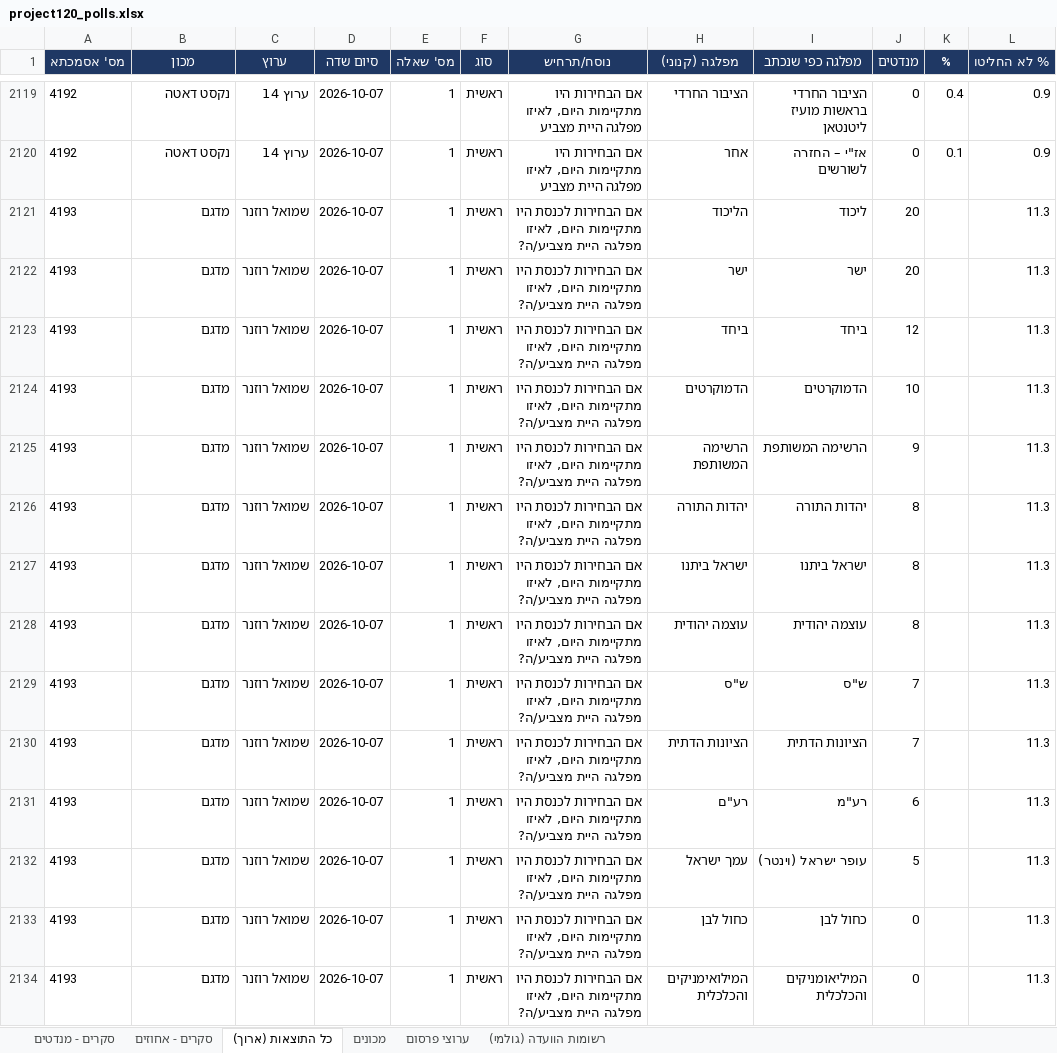
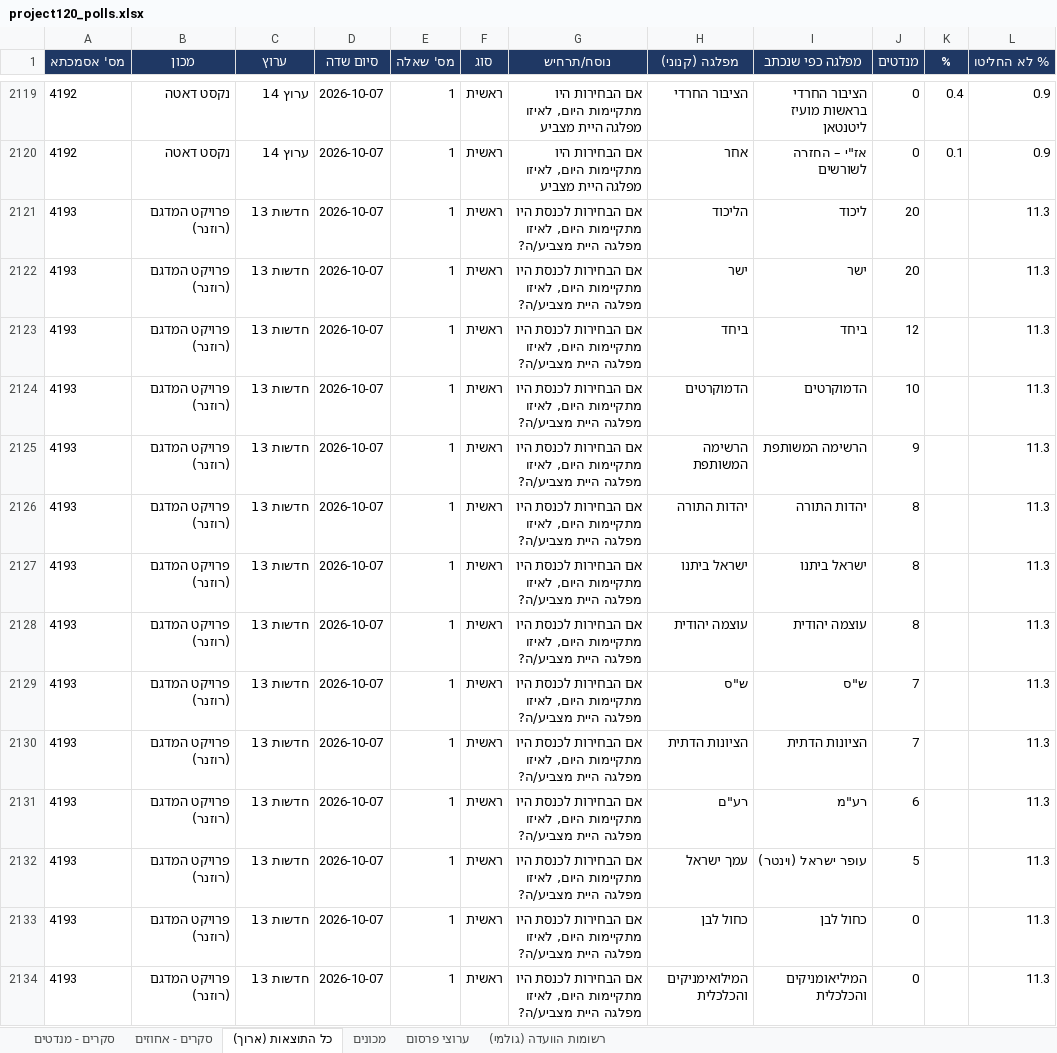
Before and after one commit to lautmanaha/project120, an Excel workbook: exports/project120_polls.xlsx, sheet כל התוצאות (ארוך), drawn as a sheet; only a part is shown, gaps mark what is left out; values as stored, in another font and other column widths than the file's, no borders; the diff covers the shown part only; the diff names each change by its address in the sheet, - before the commit and + after, or states it on an @@ line.

```diff
--- a/exports/project120_polls.xlsx (sheet כל התוצאות (ארוך))
+++ b/exports/project120_polls.xlsx (sheet כל התוצאות (ארוך))
-B2121:B2134 (מכון): מדגם
+B2121:B2134 (מכון): פרויקט המדגם (רוזנר)
-C2121:C2134 (ערוץ): שמואל רוזנר
+C2121:C2134 (ערוץ): חדשות 13
```
Also changed, not shown: 31 edited cells elsewhere in this sheet, sheet סקרים - מנדטים, sheet סקרים - אחוזים, sheet מכונים, sheet ערוצי פרסום, 17 other files.
